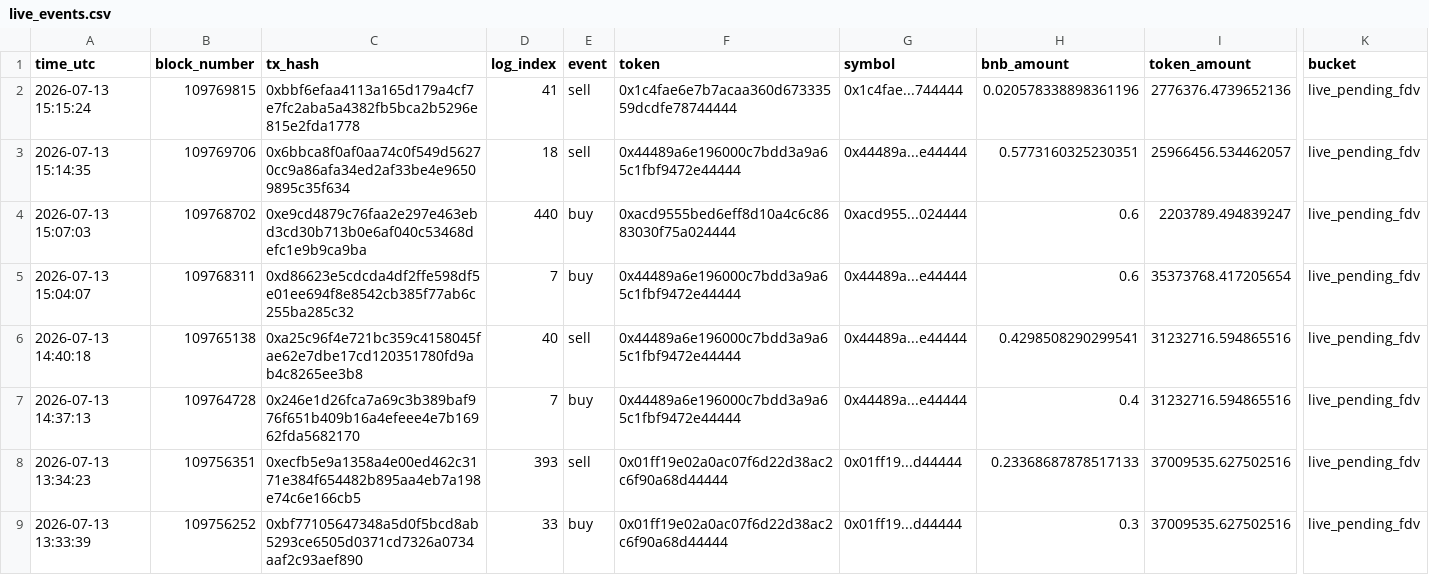
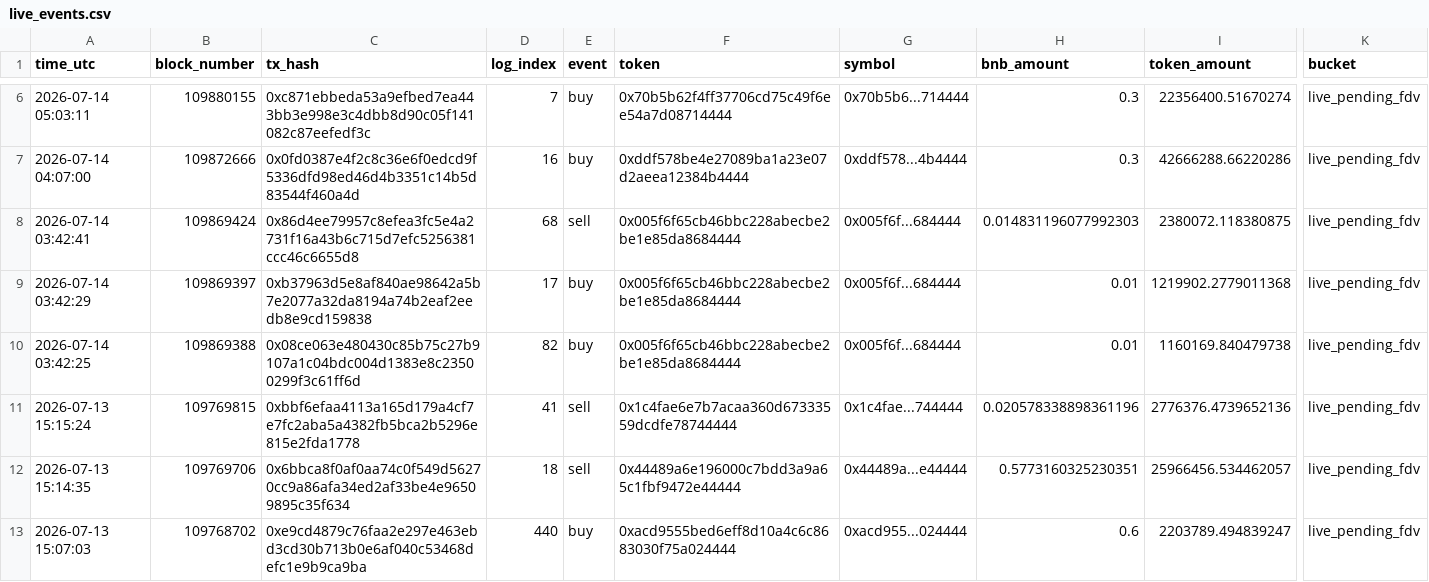
Before and after one commit to hahahakang/bsc-fourmeme-analysis-live, a CSV file: data/live_events.csv, drawn as a sheet; only a part is shown, gaps mark what is left out; the shorter side is filled out with more unchanged rows; rows hold the shown columns only; the diff covers the shown part only; the diff names each change by its address in the sheet, - before the commit and + after, or states it on an @@ line.

```diff
--- a/data/live_events.csv
+++ b/data/live_events.csv
+row 6: 2026-07-14 05:03:11 | 109880155 | 0xc871ebbeda53a9efbed7ea443bb3e998e3c4dbb8d90c05f141082c87eefedf3c | 7 | buy | 0x70b5b62f4ff37706cd75c49f6ee54a7d08714444 | 0x70b5b6...714444 | 0.3 | 22356400.51670274 | live_pending_fdv
+row 7: 2026-07-14 04:07:00 | 109872666 | 0x0fd0387e4f2c8c36e6f0edcd9f5336dfd98ed46d4b3351c14b5d83544f460a4d | 16 | buy | 0xddf578be4e27089ba1a23e07d2aeea12384b4444 | 0xddf578...4b4444 | 0.3 | 42666288.66220286 | live_pending_fdv
+row 8: 2026-07-14 03:42:41 | 109869424 | 0x86d4ee79957c8efea3fc5e4a2731f16a43b6c715d7efc5256381ccc46c6655d8 | 68 | sell | 0x005f6f65cb46bbc228abecbe2be1e85da8684444 | 0x005f6f...684444 | 0.014831196077992303 | 2380072.118380875 | live_pending_fdv
+row 9: 2026-07-14 03:42:29 | 109869397 | 0xb37963d5e8af840ae98642a5b7e2077a32da8194a74b2eaf2eedb8e9cd159838 | 17 | buy | 0x005f6f65cb46bbc228abecbe2be1e85da8684444 | 0x005f6f...684444 | 0.01 | 1219902.2779011368 | live_pending_fdv
+row 10: 2026-07-14 03:42:25 | 109869388 | 0x08ce063e480430c85b75c27b9107a1c04bdc004d1383e8c23500299f3c61ff6d | 82 | buy | 0x005f6f65cb46bbc228abecbe2be1e85da8684444 | 0x005f6f...684444 | 0.01 | 1160169.840479738 | live_pending_fdv
```
Also changed, not shown: 4 added rows and 9 removed rows elsewhere in this file, data/live_recent_buys.csv, data/live_recent_positions.csv, 5 other files.
